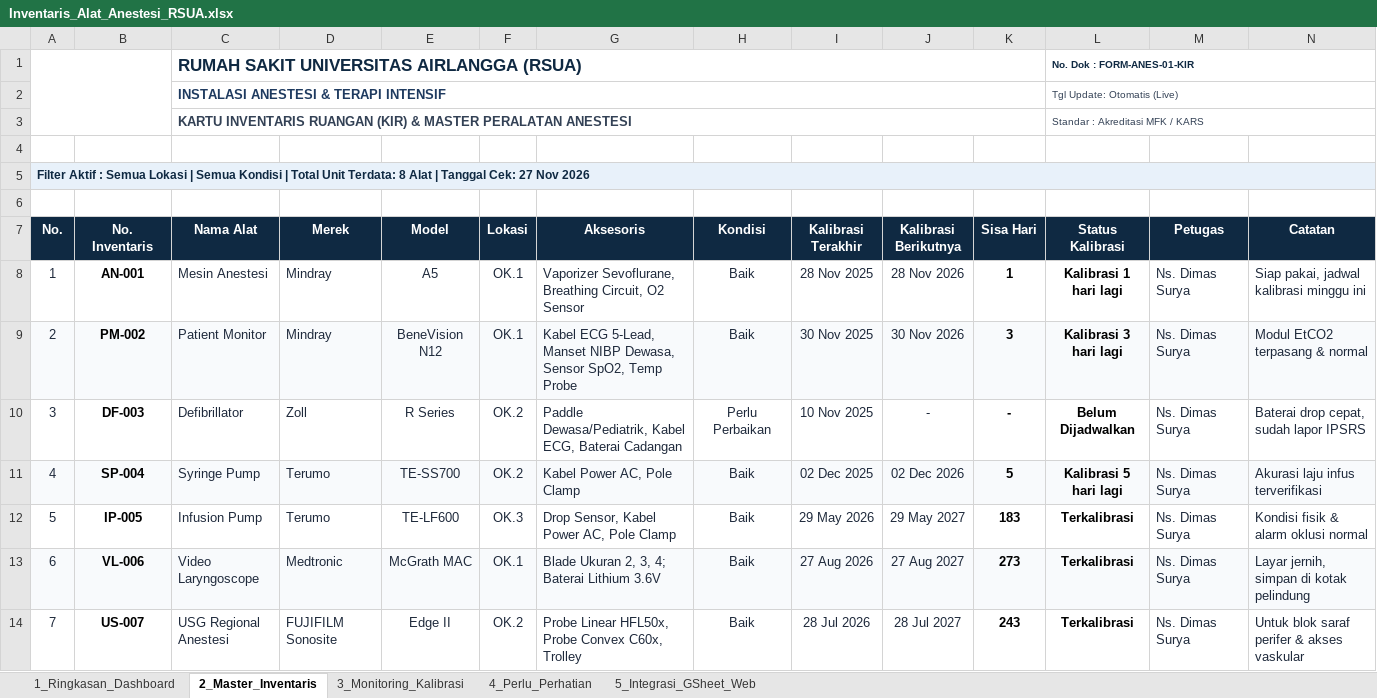
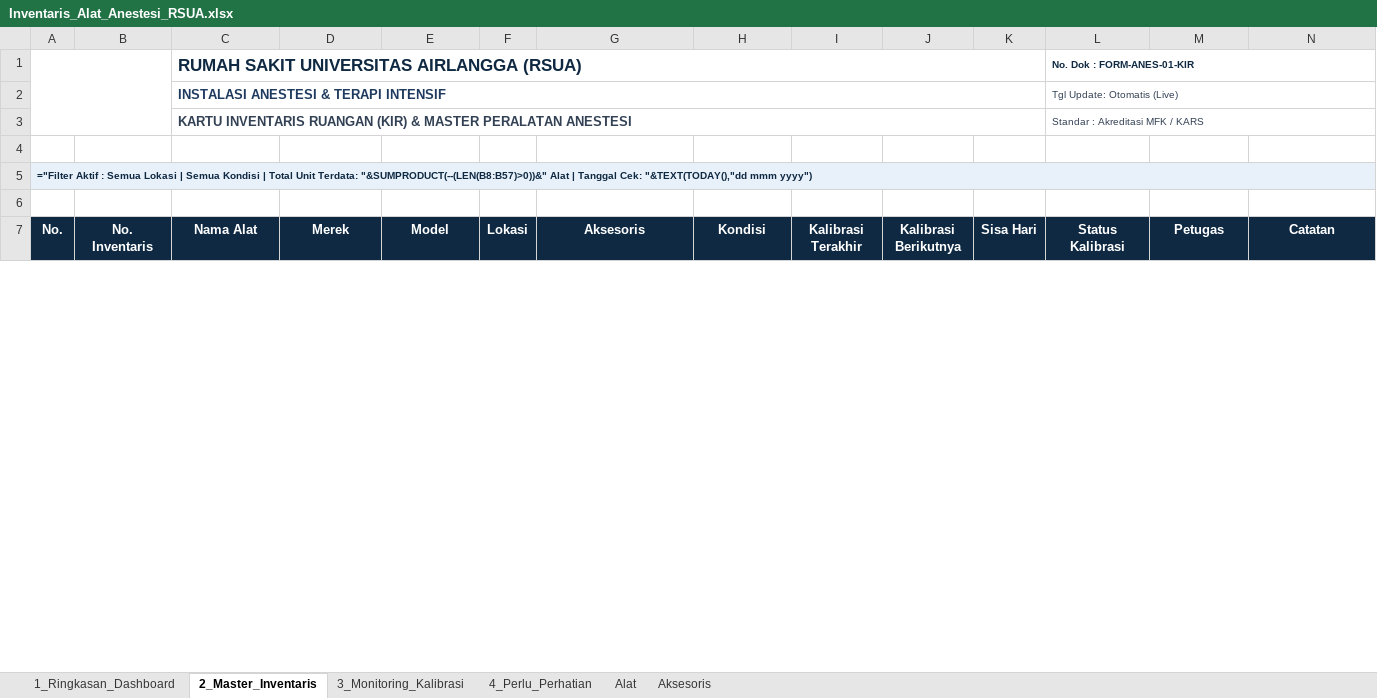
Before and after one commit to dimsur986/Inventaris-Anestesi, an Excel workbook: Inventaris_Alat_Anestesi_RSUA.xlsx, sheet 2_Master_Inventaris, drawn as a sheet; only a part is shown; values as stored, in another font and other column widths than the file's, no borders; formulas without a stored value are shown as written; charts and pictures and conditional formats not drawn; removed rows and columns are numbered as before the commit, all else as after; the diff covers the shown part only; the diff names each change by its address in the sheet, - before the commit and + after, or states it on an @@ line.

```diff
--- a/Inventaris_Alat_Anestesi_RSUA.xlsx (sheet 2_Master_Inventaris)
+++ b/Inventaris_Alat_Anestesi_RSUA.xlsx (sheet 2_Master_Inventaris)
-sheet tab: 5_Integrasi_GSheet_Web
+sheet tab: Alat
+sheet tab: Aksesoris
-A5 (No.): Filter Aktif : Semua Lokasi | Semua Kondisi | Total Unit Terdata: 8 Alat | Tanggal Cek: 27 Nov 2026
+A5 (No.): ="Filter Aktif : Semua Lokasi | Semua Kondisi | Total Unit Terdata: "&SUMPRODUCT(--(LEN(B8:B57)>0))&" Alat | Tanggal Cek: "&TEXT(TODAY(),"dd mmm yyyy")
@@ A5 text size: smaller @@
-B5:N5 fill: #E8F1FA
+B5:N5 fill: none
-row 8: 1 | AN-001 | Mesin Anestesi | Mindray | A5 | OK.1 | Vaporizer Sevoflurane, Breathing Circuit, O2 Sensor | Baik | 28 Nov 2025 | 28 Nov 2026 | 1 | Kalibrasi 1 hari lagi | Ns. Dimas Surya | Siap pakai, jadwal kalibrasi minggu ini
-row 9: 2 | PM-002 | Patient Monitor | Mindray | BeneVision N12 | OK.1 | Kabel ECG 5-Lead, Manset NIBP Dewasa, Sensor SpO2, Temp Probe | Baik | 30 Nov 2025 | 30 Nov 2026 | 3 | Kalibrasi 3 hari lagi | Ns. Dimas Surya | Modul EtCO2 terpasang & normal
-row 10: 3 | DF-003 | Defibrillator | Zoll | R Series | OK.2 | Paddle Dewasa/Pediatrik, Kabel ECG, Baterai Cadangan | Perlu Perbaikan | 10 Nov 2025 | - | - | Belum Dijadwalkan | Ns. Dimas Surya | Baterai drop cepat, sudah lapor IPSRS
-row 11: 4 | SP-004 | Syringe Pump | Terumo | TE-SS700 | OK.2 | Kabel Power AC, Pole Clamp | Baik | 02 Dec 2025 | 02 Dec 2026 | 5 | Kalibrasi 5 hari lagi | Ns. Dimas Surya | Akurasi laju infus terverifikasi
-row 12: 5 | IP-005 | Infusion Pump | Terumo | TE-LF600 | OK.3 | Drop Sensor, Kabel Power AC, Pole Clamp | Baik | 29 May 2026 | 29 May 2027 | 183 | Terkalibrasi | Ns. Dimas Surya | Kondisi fisik & alarm oklusi normal
-row 13: 6 | VL-006 | Video Laryngoscope | Medtronic | McGrath MAC | OK.1 | Blade Ukuran 2, 3, 4; Baterai Lithium 3.6V | Baik | 27 Aug 2026 | 27 Aug 2027 | 273 | Terkalibrasi | Ns. Dimas Surya | Layar jernih, simpan di kotak pelindung
-row 14: 7 | US-007 | USG Regional Anestesi | FUJIFILM Sonosite | Edge II | OK.2 | Probe Linear HFL50x, Probe Convex C60x, Trolley | Baik | 28 Jul 2026 | 28 Jul 2027 | 243 | Terkalibrasi | Ns. Dimas Surya | Untuk blok saraf perifer & akses vaskular
```
Also changed, not shown: 50 added rows and 43 removed rows elsewhere in this sheet, sheet 3_Monitoring_Kalibrasi, sheet 4_Perlu_Perhatian, sheet 1_Ringkasan_Dashboard, hidden cells, charts or pictures, 1 other file.
